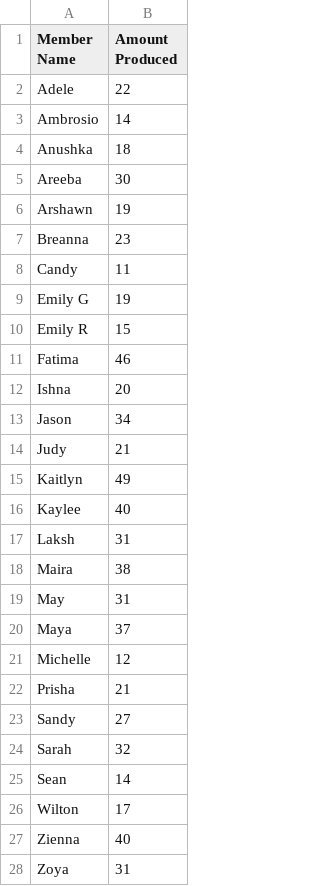
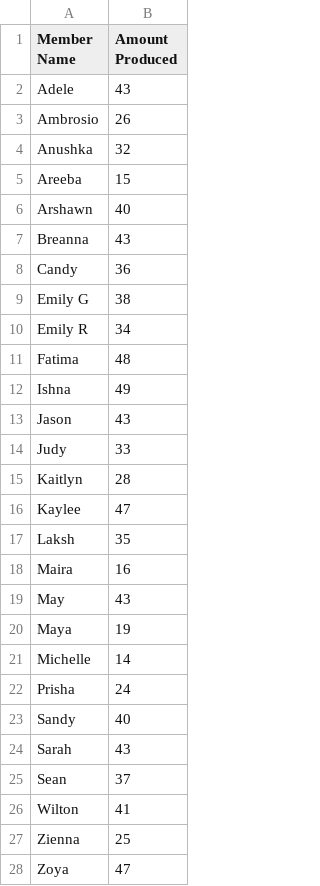
Before and after one commit to mimimelonxxxx/CSE2190-IA, a CSV file: Product/Sample Files/SAMPLE CALC - Production.csv, drawn as a sheet.

```diff
--- a/Product/Sample Files/SAMPLE CALC - Production.csv
+++ b/Product/Sample Files/SAMPLE CALC - Production.csv
@@ -1,28 +1,28 @@
 Member Name,Amount Produced
-Adele,22
-Ambrosio,14
-Anushka,18
-Areeba,30
-Arshawn ,19
-Breanna,23
-Candy,11
-Emily G,19
-Emily R,15
-Fatima,46
-Ishna,20
-Jason,34
-Judy,21
-Kaitlyn,49
-Kaylee,40
-Laksh,31
-Maira,38
-May,31
-Maya,37
-Michelle,12
-Prisha,21
-Sandy,27
-Sarah,32
-Sean,14
-Wilton,17
-Zienna,40
-Zoya,31
+Adele,43
+Ambrosio,26
+Anushka,32
+Areeba,15
+Arshawn ,40
+Breanna,43
+Candy,36
+Emily G,38
+Emily R,34
+Fatima,48
+Ishna,49
+Jason,43
+Judy,33
+Kaitlyn,28
+Kaylee,47
+Laksh,35
+Maira,16
+May,43
+Maya,19
+Michelle,14
+Prisha,24
+Sandy,40
+Sarah,43
+Sean,37
+Wilton,41
+Zienna,25
+Zoya,47
```
Also changed, not shown: Product/Sample Files/SAMPLE CALC - Overtime.csv, Product/Sample Files/SAMPLE CALC - Regular Hours.csv, 3 other files.
